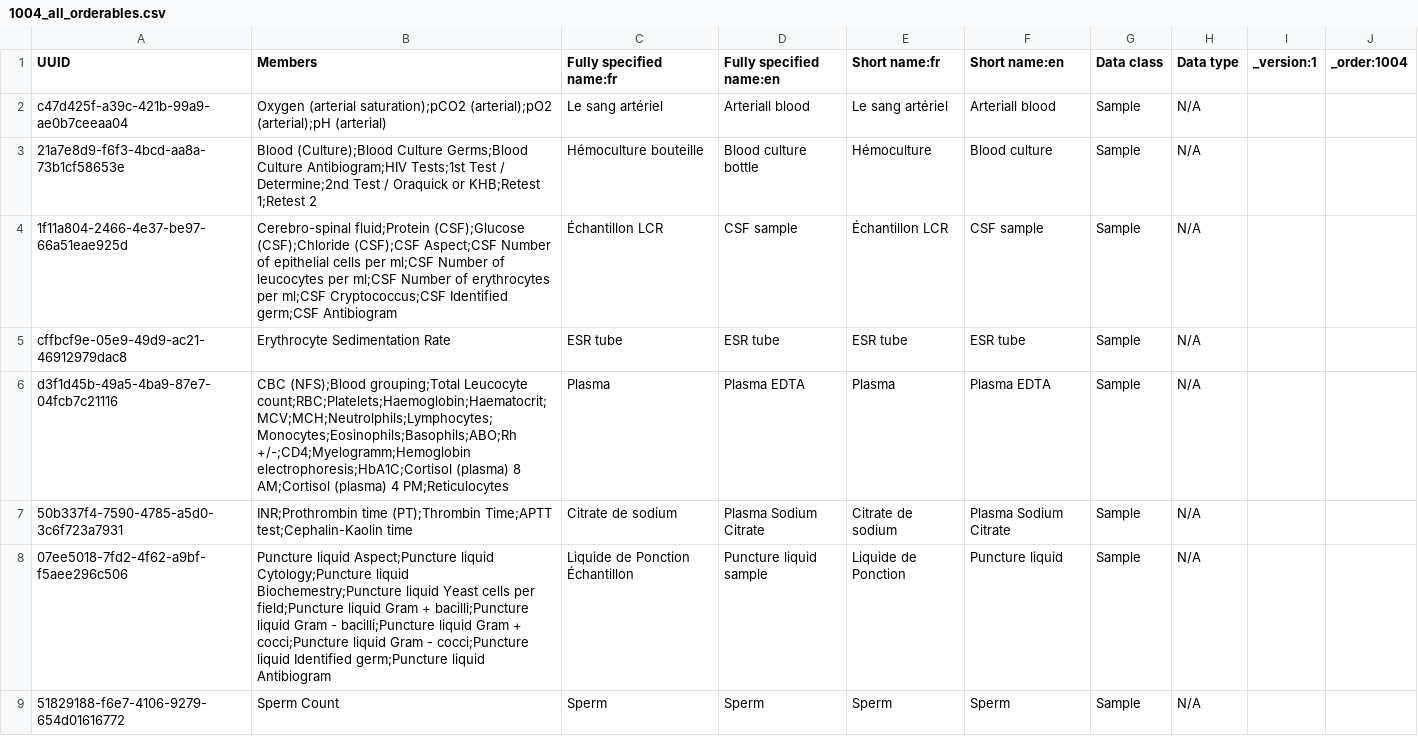
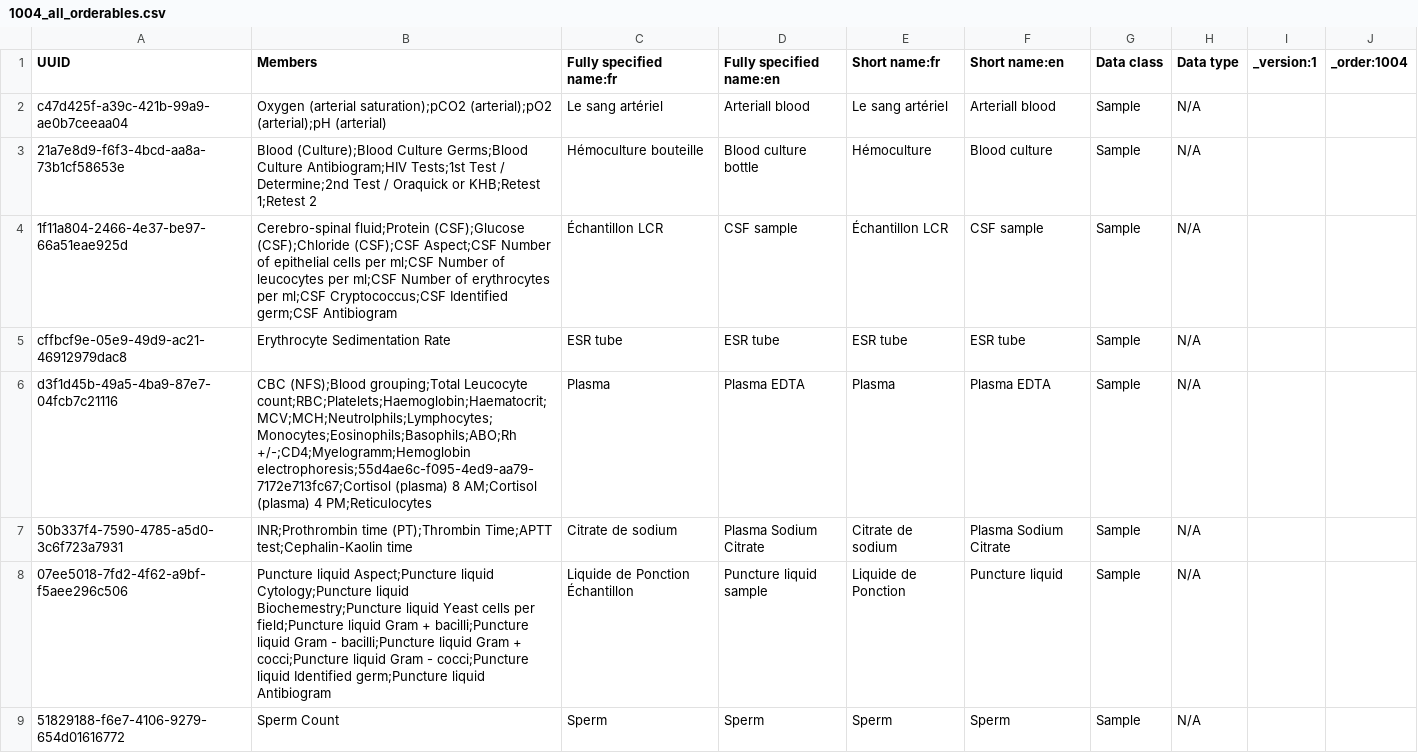
Before and after one commit to jembi/cameroon-bahmni-metadata, a CSV file: configuration/concepts/1004_all_orderables.csv, drawn as a sheet; only a part is shown.

Commit message:
COM-335 Fix Serum panel test hba1c
This panel was including old hba1c text text instead of new one numeric. Used uuid so that the correct one is picked up.

```diff
--- a/configuration/concepts/1004_all_orderables.csv
+++ b/configuration/concepts/1004_all_orderables.csv
@@ -5,3 +5,3 @@ c47d425f-a39c-421b-99a9-ae0b7ceeaa04,Oxygen (arterial saturation);pCO2 (arterial
 cffbcf9e-05e9-49d9-ac21-46912979dac8,Erythrocyte Sedimentation Rate,ESR tube,ESR tube,ESR tube,ESR tube,Sample,N/A,,
-d3f1d45b-49a5-4ba9-87e7-04fcb7c21116,CBC (NFS);Blood grouping;Total Leucocyte count;RBC;Platelets;Haemoglobin;Haematocrit;MCV;MCH;Neutrolphils;Lymphocytes;Monocytes;Eosinophils;Basophils;ABO;Rh +/-;CD4;Myelogramm;Hemoglobin electrophoresis;HbA1C;Cortisol (plasma) 8 AM;Cortisol (plasma) 4 PM;Reticulocytes,Plasma,Plasma EDTA,Plasma,Plasma EDTA,Sample,N/A,,
+d3f1d45b-49a5-4ba9-87e7-04fcb7c21116,CBC (NFS);Blood grouping;Total Leucocyte count;RBC;Platelets;Haemoglobin;Haematocrit;MCV;MCH;Neutrolphils;Lymphocytes;Monocytes;Eosinophils;Basophils;ABO;Rh +/-;CD4;Myelogramm;Hemoglobin electrophoresis;55d4ae6c-f095-4ed9-aa79-7172e713fc67;Cortisol (plasma) 8 AM;Cortisol (plasma) 4 PM;Reticulocytes,Plasma,Plasma EDTA,Plasma,Plasma EDTA,Sample,N/A,,
 50b337f4-7590-4785-a5d0-3c6f723a7931,INR;Prothrombin time (PT);Thrombin Time;APTT test;Cephalin-Kaolin time,Citrate de sodium,Plasma Sodium Citrate,Citrate de sodium,Plasma Sodium Citrate,Sample,N/A,,
```
